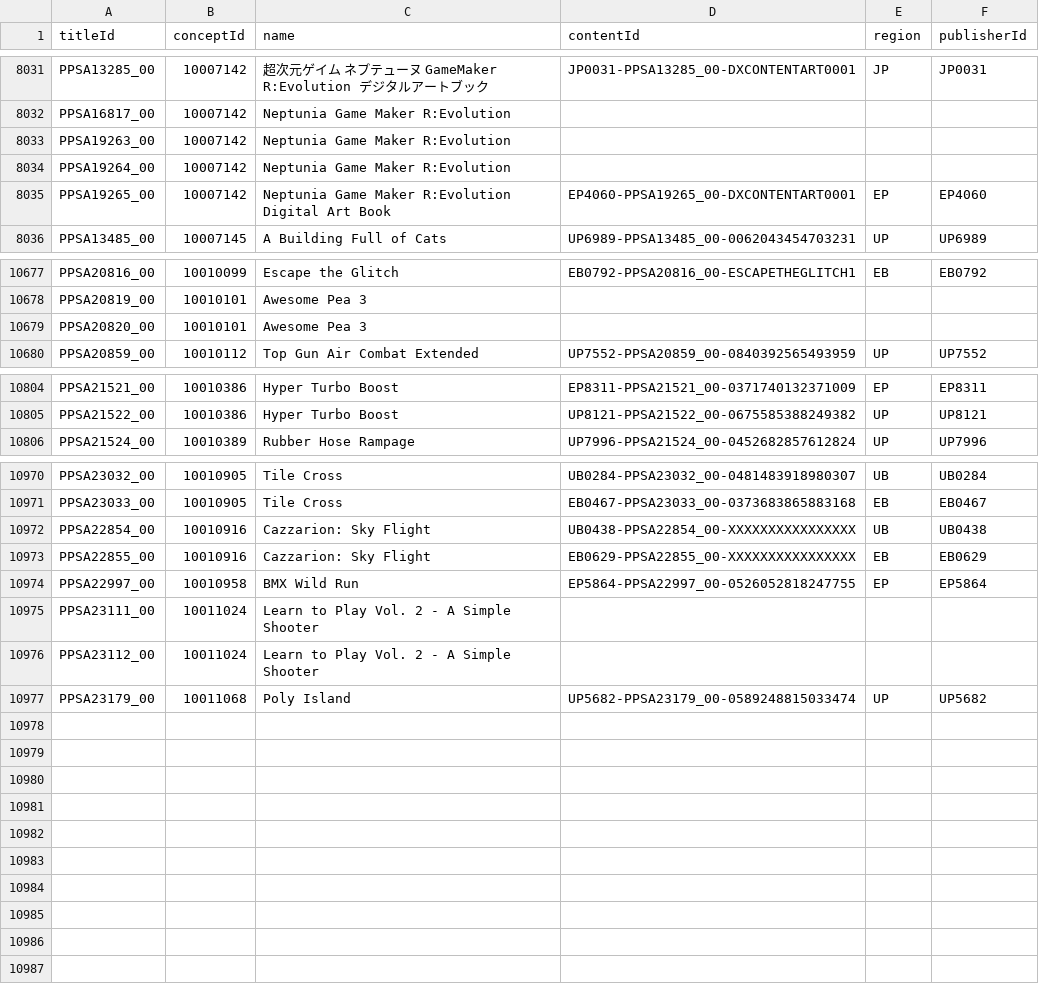
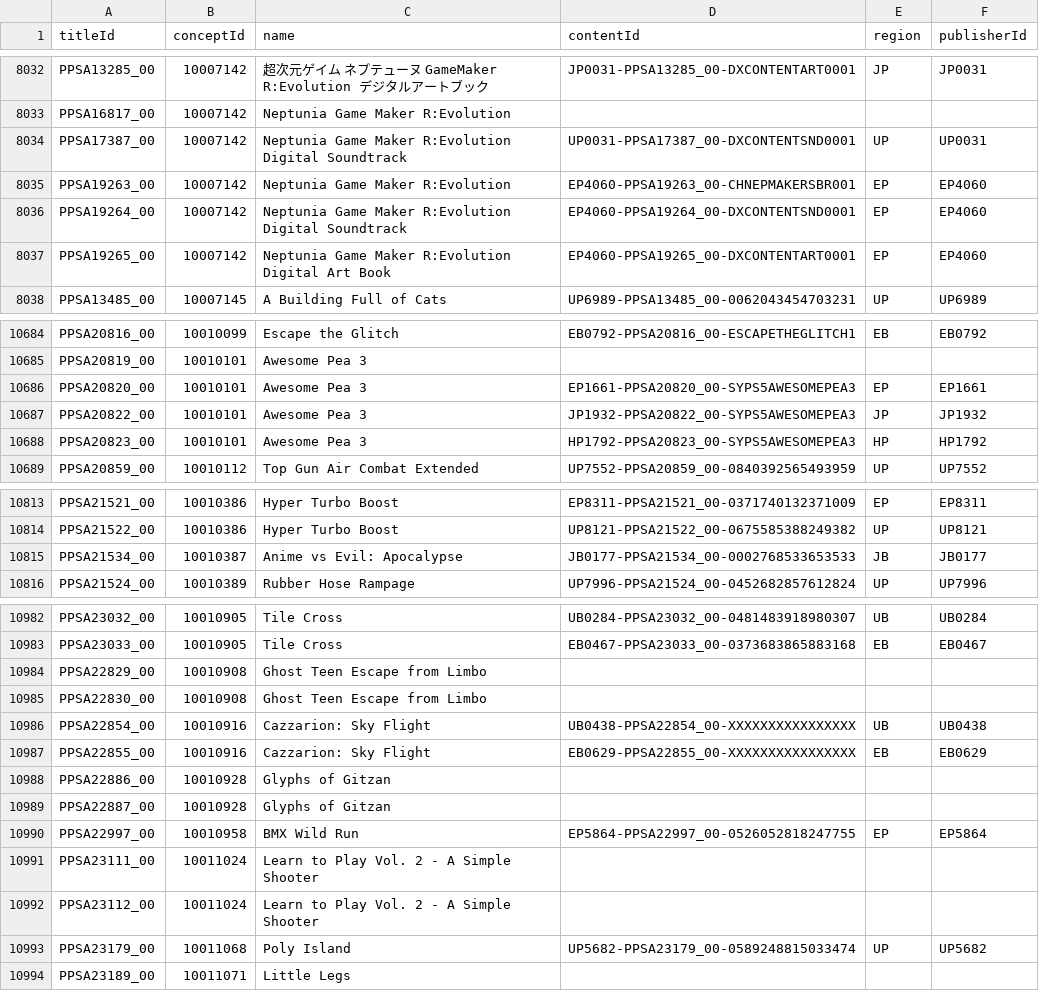
Before and after one commit to andshrew/PlayStation-Titles, a TSV file: PS5_Titles_by_Concept.tsv, drawn as a sheet; only a part is shown, gaps mark what is left out; the diff covers the shown part only.

```diff
--- a/PS5_Titles_by_Concept.tsv
+++ b/PS5_Titles_by_Concept.tsv
@@ -8032,4 +8033,5 @@ PPSA13285_00	10007142	超次元ゲイム ネプテューヌ GameMaker R:Evolutio
 PPSA16817_00	10007142	Neptunia Game Maker R:Evolution			
-PPSA19263_00	10007142	Neptunia Game Maker R:Evolution			
-PPSA19264_00	10007142	Neptunia Game Maker R:Evolution			
+PPSA17387_00	10007142	Neptunia Game Maker R:Evolution Digital Soundtrack	UP0031-PPSA17387_00-DXCONTENTSND0001	UP	UP0031
+PPSA19263_00	10007142	Neptunia Game Maker R:Evolution	EP4060-PPSA19263_00-CHNEPMAKERSBR001	EP	EP4060
+PPSA19264_00	10007142	Neptunia Game Maker R:Evolution Digital Soundtrack	EP4060-PPSA19264_00-DXCONTENTSND0001	EP	EP4060
 PPSA19265_00	10007142	Neptunia Game Maker R:Evolution Digital Art Book	EP4060-PPSA19265_00-DXCONTENTART0001	EP	EP4060
@@ -10678,3 +10685,5 @@ PPSA20816_00	10010099	Escape the Glitch	EB0792-PPSA20816_00-ESCAPETHEGLITCH1	EB
 PPSA20819_00	10010101	Awesome Pea 3			
-PPSA20820_00	10010101	Awesome Pea 3			
+PPSA20820_00	10010101	Awesome Pea 3	EP1661-PPSA20820_00-SYPS5AWESOMEPEA3	EP	EP1661
+PPSA20822_00	10010101	Awesome Pea 3	JP1932-PPSA20822_00-SYPS5AWESOMEPEA3	JP	JP1932
+PPSA20823_00	10010101	Awesome Pea 3	HP1792-PPSA20823_00-SYPS5AWESOMEPEA3	HP	HP1792
 PPSA20859_00	10010112	Top Gun Air Combat Extended	UP7552-PPSA20859_00-0840392565493959	UP	UP7552
@@ -10805,2 +10814,3 @@ PPSA21521_00	10010386	Hyper Turbo Boost	EP8311-PPSA21521_00-0371740132371009	EP
 PPSA21522_00	10010386	Hyper Turbo Boost	UP8121-PPSA21522_00-0675585388249382	UP	UP8121
+PPSA21534_00	10010387	Anime vs Evil: Apocalypse	JB0177-PPSA21534_00-0002768533653533	JB	JB0177
 PPSA21524_00	10010389	Rubber Hose Rampage	UP7996-PPSA21524_00-0452682857612824	UP	UP7996
@@ -10971,4 +10983,8 @@ PPSA23032_00	10010905	Tile Cross	UB0284-PPSA23032_00-0481483918980307	UB	UB0284
 PPSA23033_00	10010905	Tile Cross	EB0467-PPSA23033_00-0373683865883168	EB	EB0467
+PPSA22829_00	10010908	Ghost Teen Escape from Limbo			
+PPSA22830_00	10010908	Ghost Teen Escape from Limbo			
 PPSA22854_00	10010916	Cazzarion: Sky Flight	UB0438-PPSA22854_00-XXXXXXXXXXXXXXXX	UB	UB0438
 PPSA22855_00	10010916	Cazzarion: Sky Flight	EB0629-PPSA22855_00-XXXXXXXXXXXXXXXX	EB	EB0629
+PPSA22886_00	10010928	Glyphs of Gitzan			
+PPSA22887_00	10010928	Glyphs of Gitzan			
 PPSA22997_00	10010958	BMX Wild Run	EP5864-PPSA22997_00-0526052818247755	EP	EP5864
@@ -10977 +10993,2 @@ PPSA23112_00	10011024	Learn to Play Vol. 2 - A Simple Shooter
 PPSA23179_00	10011068	Poly Island	UP5682-PPSA23179_00-0589248815033474	UP	UP5682
+PPSA23189_00	10011071	Little Legs			
```
Also changed, not shown: 8 added rows and 9 edited cells elsewhere in this file, PS5_Titles.tsv, PS5_Titles_by_Name.tsv, 32 other files.
